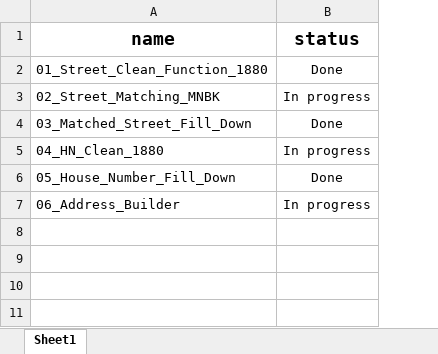
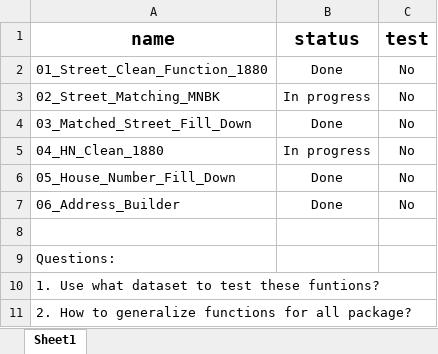
Before and after one commit to CenterForSpatialResearch/hnyc_census, an Excel workbook: Python/Functions Conversion Progress.xlsx, sheet Sheet1, drawn as a sheet; values as stored, in another font and other column widths than the file's, no borders; charts and pictures not drawn; the diff names each change by its address in the sheet, - before the commit and + after, or states it on an @@ line.

```diff
--- a/Python/Functions Conversion Progress.xlsx (sheet Sheet1)
+++ b/Python/Functions Conversion Progress.xlsx (sheet Sheet1)
+column C (test), rows 2-7: all No
-B7 (status): In progress
+B7 (status): Done
+row 8: (empty)
+row 9: Questions:
+row 10: 1. Use what dataset to test these funtions?
+row 11: 2. How to generalize functions for all package?
```
Also changed, not shown: 3 other files.
